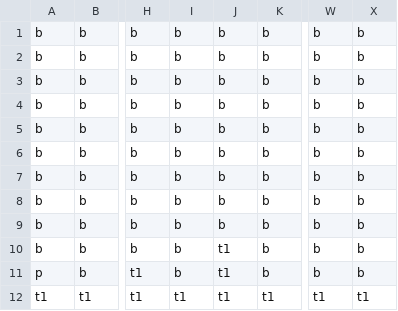
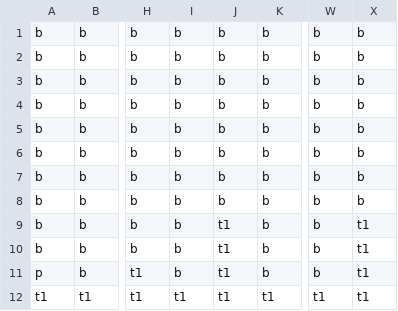
Before and after one commit to RozinaTimotej/Debugger, a CSV file: levels/7.csv, drawn as a sheet; only a part is shown, gaps mark what is left out; the diff names each change by its address in the sheet, - before the commit and + after, or states it on an @@ line.

```diff
--- a/levels/7.csv
+++ b/levels/7.csv
-J9: b
+J9: t1
-X9:X11: b
+X9:X11: t1
```
Also changed, not shown: 1 other file.
